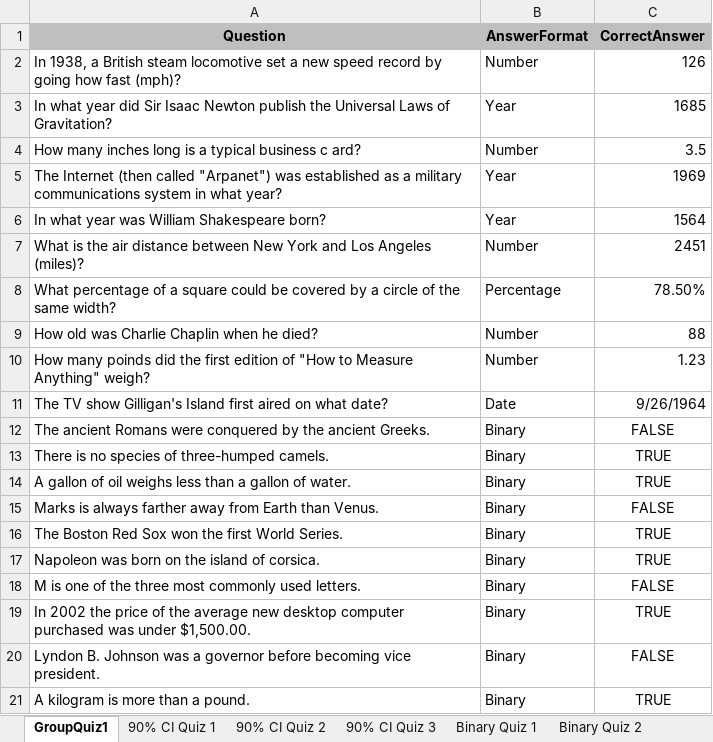
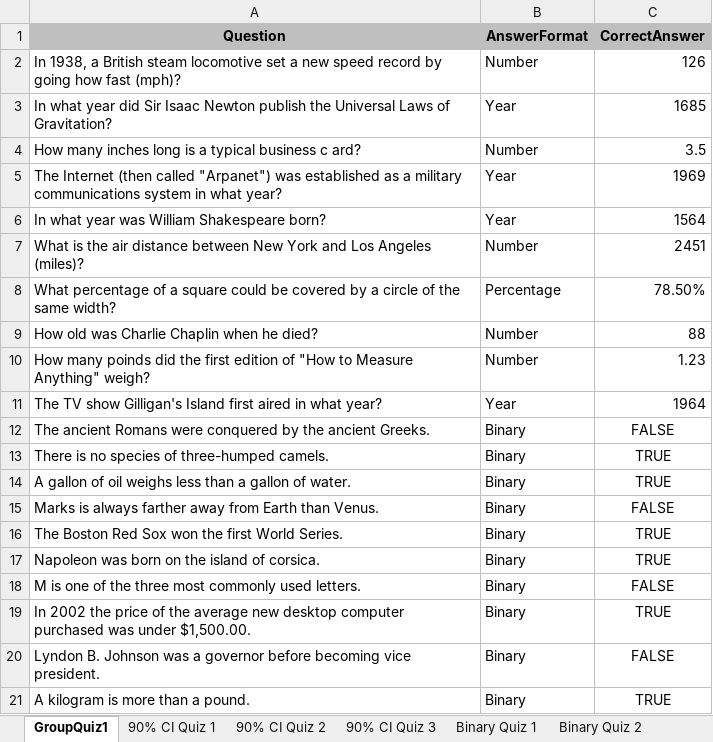
Before and after one commit to lakefrontharmony/CalibratedEstimatorWorkshop, an Excel workbook: Files/Calibrated Estimator Workbook.xlsx, sheet GroupQuiz1, drawn as a sheet; values as stored, in another font and other column widths than the file's, no borders; removed rows and columns are numbered as before the commit, all else as after; the diff names each change by its address in the sheet, - before the commit and + after, or states it on an @@ line.

```diff
--- a/Files/Calibrated Estimator Workbook.xlsx (sheet GroupQuiz1)
+++ b/Files/Calibrated Estimator Workbook.xlsx (sheet GroupQuiz1)
-row 11: The TV show Gilligan's Island first aired on what date? | Date | 9/26/1964
+row 11: The TV show Gilligan's Island first aired in what year? | Year | 1964
```
Also changed, not shown: sheet 90% CI Quiz 1, 3 other files.
